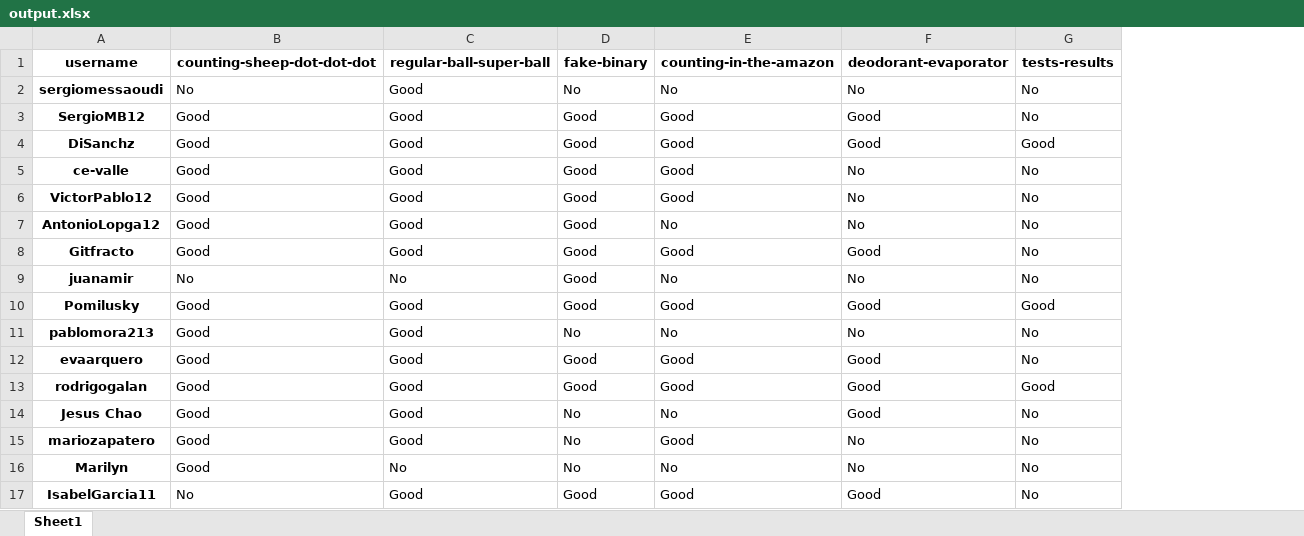
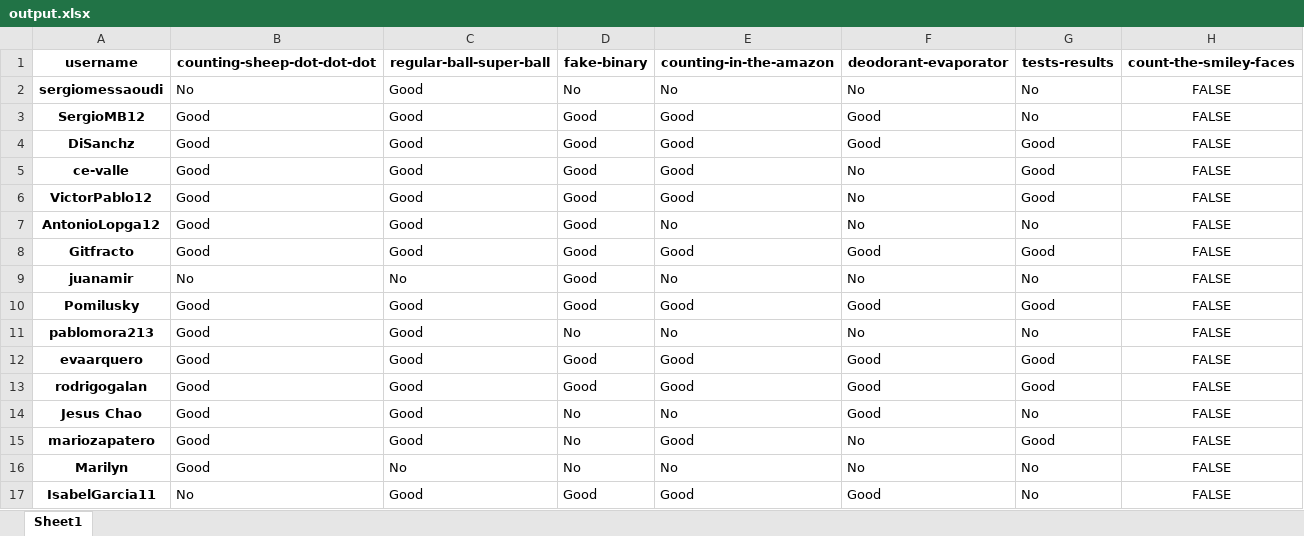
Before and after one commit to PauPerL/codewars-kata-student-correction-ih, an Excel workbook: output/output.xlsx, sheet Sheet1, drawn as a sheet; values as stored, in another font and other column widths than the file's, no borders; the diff names each change by its address in the sheet, - before the commit and + after, or states it on an @@ line.

```diff
--- a/output/output.xlsx (sheet Sheet1)
+++ b/output/output.xlsx (sheet Sheet1)
+column H (count-the-smiley-faces), rows 2-17: all FALSE
-G5:G6 (tests-results): No
+G5:G6 (tests-results): Good
-G8 (tests-results): No
+G8 (tests-results): Good
-G12 (tests-results): No
+G12 (tests-results): Good
-G15 (tests-results): No
+G15 (tests-results): Good
```
Also changed, not shown: 3 other files.
